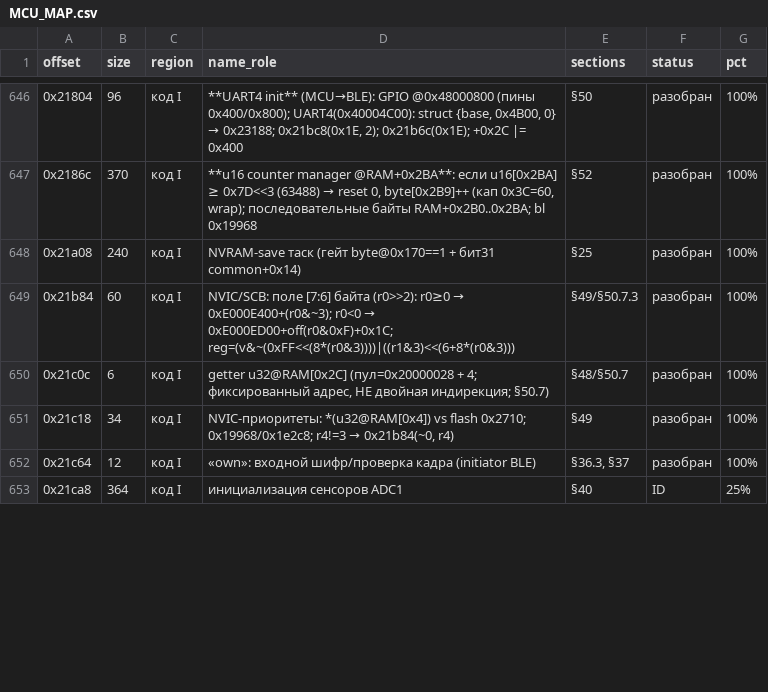
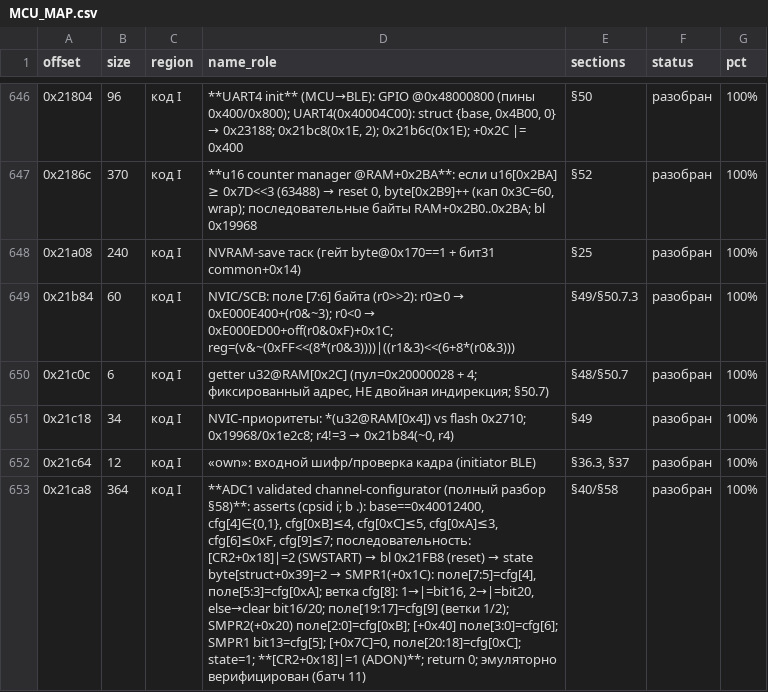
Before and after one commit to KuziaMother/SCOOTER_5_PRO, a CSV file: research/MCU_MAP.csv, drawn as a sheet; only a part is shown, gaps mark what is left out; the diff covers the shown part only; the diff names each change by its address in the sheet, - before the commit and + after, or states it on an @@ line.

Commit message:
§58: ADC1-кластер разобран — последний чистый код из «ID» (0x21CA8 configurator, 0x1C0B0 sensor-init ch A/B/C/F, 0x21FB8 reset-helper magic 0x0FFF0000, 0x21E18 channel-sequencer); раскладка ADC1 @0x40012400 (+0x10 layout) подтверждена исполнением; методич.: raw-shift ≥32→0 (отклонение от ARM, sampling только ch0..6), bx lr с ручным LR «сквозит» (билд Unicorn), scratch-код ненадёжен; батч 11: +4 теста — 125/125 PASS; карта MCU 94.8%→95.3%

```diff
--- a/research/MCU_MAP.csv
+++ b/research/MCU_MAP.csv
@@ D653 (name_role): инициализация сенсоров ADC1 → **ADC1 validated channel-configurator (полный разбор §58)**: asserts (cpsid i; b .): base==0x40012400, cfg[4]∈{0,1}, cfg[0xB]≤4, cfg[0xC]≤5, cfg[0xA]≤3, cfg[6]≤0xF, cfg[9]≤7; последовательность: [CR2+0x18]|=2 (SWSTART) → bl 0x21FB8 (reset) → state byte[struct+0x39]=2 → SMPR1(+0x1C): поле[7:5]=cfg[4], поле[5:3]=cfg[0xA]; ветка cfg[8]: 1→|=bit16, 2→|=bit20, else→clear bit16/20; поле[19:17]=cfg[9] (ветки 1/2); SMPR2(+0x20) поле[2:0]=cfg[0xB]; [+0x40] поле[3:0]=cfg[6]; SMPR1 bit13=cfg[5]; [+0x7C]=0, поле[20:18]=cfg[0xC]; state=1; **[CR2+0x18]|=1 (ADON)**; return 0; эмуляторно верифицирован (батч 11) @@
-E653 (sections): §40
+E653 (sections): §40/§58
-F653 (status): ID
+F653 (status): разобран
-G653 (pct): 25%
+G653 (pct): 100%
```
Also changed, not shown: 6 edited cells elsewhere in this file, 6 other files.
